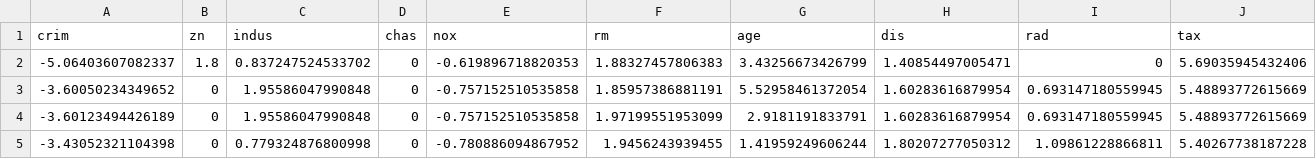
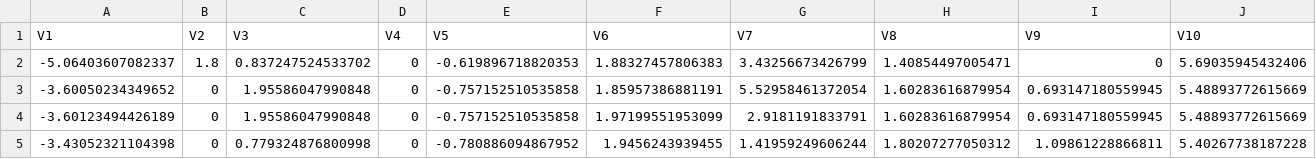
Before and after one commit to liangfgithub/liangfgithub.github.io, a CSV file: F22/Coding2_Data.csv, drawn as a sheet; only a part is shown; removed rows and columns are numbered as before the commit, all else as after; rows hold the shown columns only; the diff names each change by its address in the sheet, - before the commit and + after, or states it on an @@ line.

```diff
--- a/F22/Coding2_Data.csv
+++ b/F22/Coding2_Data.csv
-row 1: crim | zn | indus | chas | nox | rm | age | dis | rad | tax
+row 1: V1 | V2 | V3 | V4 | V5 | V6 | V7 | V8 | V9 | V10
```
Also changed, not shown: 1 other file.
